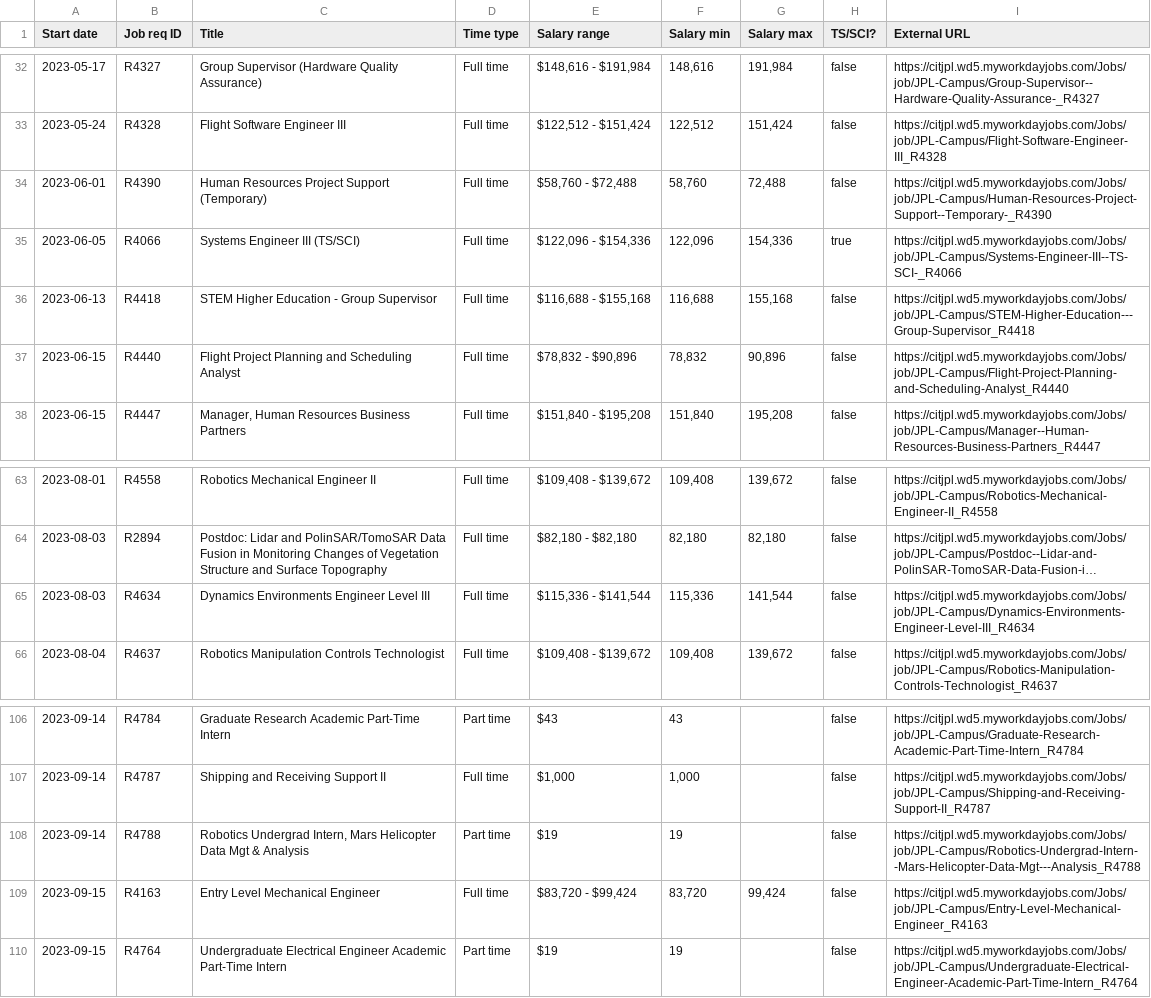
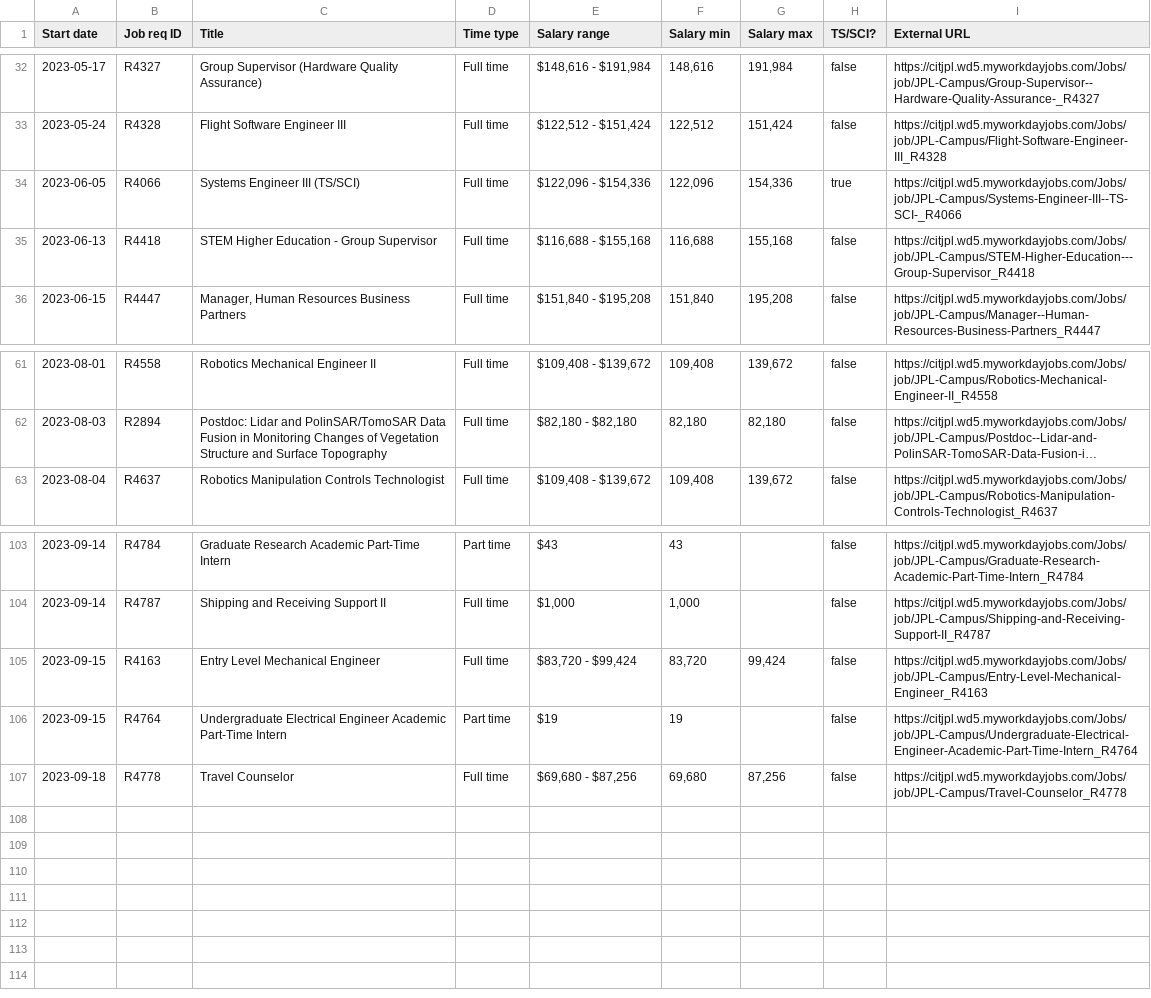
Before and after one commit to thzinc/jpl-jobs, a CSV file: data/summary.csv, drawn as a sheet; only a part is shown, gaps mark what is left out; long unchanged cells end in …; removed rows and columns are numbered as before the commit, all else as after; the diff names each change by its address in the sheet, - before the commit and + after, or states it on an @@ line.

```diff
--- a/data/summary.csv
+++ b/data/summary.csv
-row 34: 2023-06-01 | R4390 | Human Resources Project Support (Temporary) | Full time | $58,760 - $72,488 | 58,760 | 72,488 | false | https://citjpl.wd5.myworkdayjobs.com/Jobs/job/JPL-Campus/Human-Resources-Project-Support--Temporary-_R4390
-row 37: 2023-06-15 | R4440 | Flight Project Planning and Scheduling Analyst | Full time | $78,832 - $90,896 | 78,832 | 90,896 | false | https://citjpl.wd5.myworkdayjobs.com/Jobs/job/JPL-Campus/Flight-Project-Planning-and-Scheduling-Analyst_R4440
-row 65: 2023-08-03 | R4634 | Dynamics Environments Engineer Level III | Full time | $115,336 - $141,544 | 115,336 | 141,544 | false | https://citjpl.wd5.myworkdayjobs.com/Jobs/job/JPL-Campus/Dynamics-Environments-Engineer-Level-III_R4634
-row 108: 2023-09-14 | R4788 | Robotics Undergrad Intern, Mars Helicopter Data Mgt & Analysis | Part time | $19 | 19 |  | false | https://citjpl.wd5.myworkdayjobs.com/Jobs/job/JPL-Campus/Robotics-Undergrad-Intern--Mars-Helicopter-Data-Mgt---Analysis_R4788
+row 107: 2023-09-18 | R4778 | Travel Counselor | Full time | $69,680 - $87,256 | 69,680 | 87,256 | false | https://citjpl.wd5.myworkdayjobs.com/Jobs/job/JPL-Campus/Travel-Counselor_R4778
```
